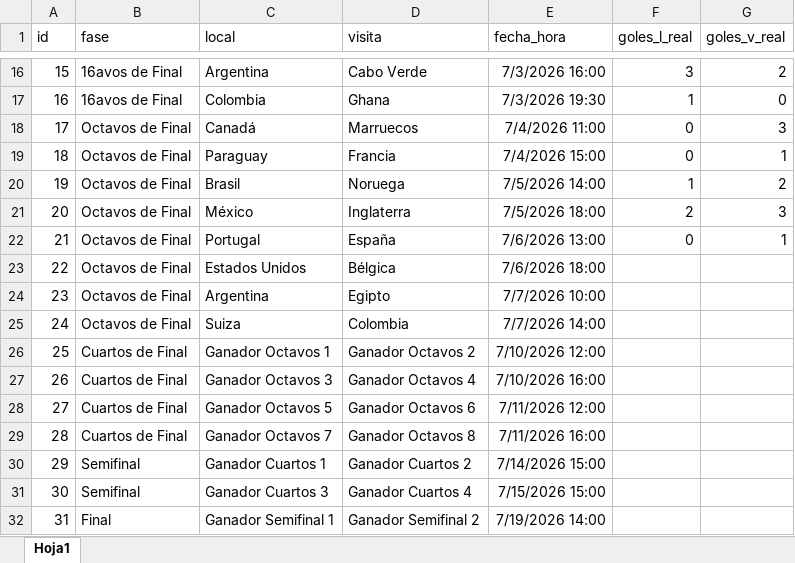
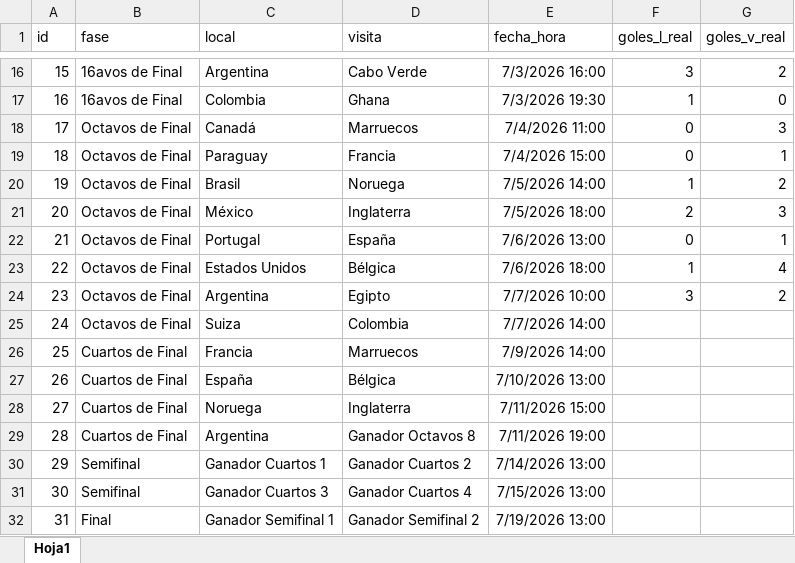
Before and after one commit to erick-paiz/quiniela-operaciones, an Excel workbook: eliminatorias.xlsx, sheet Hoja1, drawn as a sheet; only a part is shown, gaps mark what is left out; values as stored, in another font and other column widths than the file's, no borders; the diff names each change by its address in the sheet, - before the commit and + after, or states it on an @@ line.

Commit message:
Add files via upload

```diff
--- a/eliminatorias.xlsx (sheet Hoja1)
+++ b/eliminatorias.xlsx (sheet Hoja1)
-F23 (goles_l_real): (empty)
+F23 (goles_l_real): 1
-G23 (goles_v_real): (empty)
+G23 (goles_v_real): 4
-F24 (goles_l_real): (empty)
+F24 (goles_l_real): 3
-G24 (goles_v_real): (empty)
+G24 (goles_v_real): 2
-C26 (local): Ganador Octavos 1
+C26 (local): Francia
-D26 (visita): Ganador Octavos 2
+D26 (visita): Marruecos
-E26 (fecha_hora): 7/10/2026 12:00
+E26 (fecha_hora): 7/9/2026 14:00
-C27 (local): Ganador Octavos 3
+C27 (local): España
-D27 (visita): Ganador Octavos 4
+D27 (visita): Bélgica
-E27 (fecha_hora): 7/10/2026 16:00
+E27 (fecha_hora): 7/10/2026 13:00
-C28 (local): Ganador Octavos 5
+C28 (local): Noruega
-D28 (visita): Ganador Octavos 6
+D28 (visita): Inglaterra
-E28 (fecha_hora): 7/11/2026 12:00
+E28 (fecha_hora): 7/11/2026 15:00
-C29 (local): Ganador Octavos 7
+C29 (local): Argentina
-E29 (fecha_hora): 7/11/2026 16:00
+E29 (fecha_hora): 7/11/2026 19:00
-E30 (fecha_hora): 7/14/2026 15:00
+E30 (fecha_hora): 7/14/2026 13:00
-E31 (fecha_hora): 7/15/2026 15:00
+E31 (fecha_hora): 7/15/2026 13:00
-E32 (fecha_hora): 7/19/2026 14:00
+E32 (fecha_hora): 7/19/2026 13:00
```
